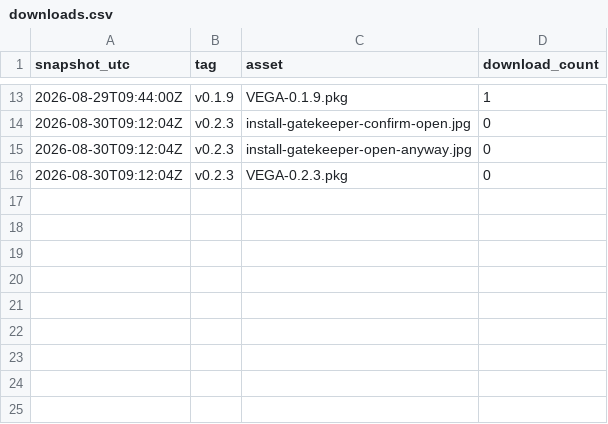
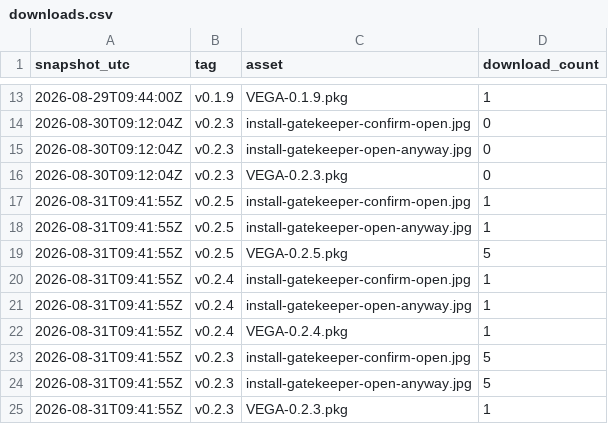
Before and after one commit to Mybono/vega, a CSV file: metrics/downloads.csv, drawn as a sheet; only a part is shown, gaps mark what is left out; the diff names each change by its address in the sheet, - before the commit and + after, or states it on an @@ line.

```diff
--- a/metrics/downloads.csv
+++ b/metrics/downloads.csv
+row 17: 2026-08-31T09:41:55Z | v0.2.5 | install-gatekeeper-confirm-open.jpg | 1
+row 18: 2026-08-31T09:41:55Z | v0.2.5 | install-gatekeeper-open-anyway.jpg | 1
+row 19: 2026-08-31T09:41:55Z | v0.2.5 | VEGA-0.2.5.pkg | 5
+row 20: 2026-08-31T09:41:55Z | v0.2.4 | install-gatekeeper-confirm-open.jpg | 1
+row 21: 2026-08-31T09:41:55Z | v0.2.4 | install-gatekeeper-open-anyway.jpg | 1
+row 22: 2026-08-31T09:41:55Z | v0.2.4 | VEGA-0.2.4.pkg | 1
+row 23: 2026-08-31T09:41:55Z | v0.2.3 | install-gatekeeper-confirm-open.jpg | 5
+row 24: 2026-08-31T09:41:55Z | v0.2.3 | install-gatekeeper-open-anyway.jpg | 5
+row 25: 2026-08-31T09:41:55Z | v0.2.3 | VEGA-0.2.3.pkg | 1
```
